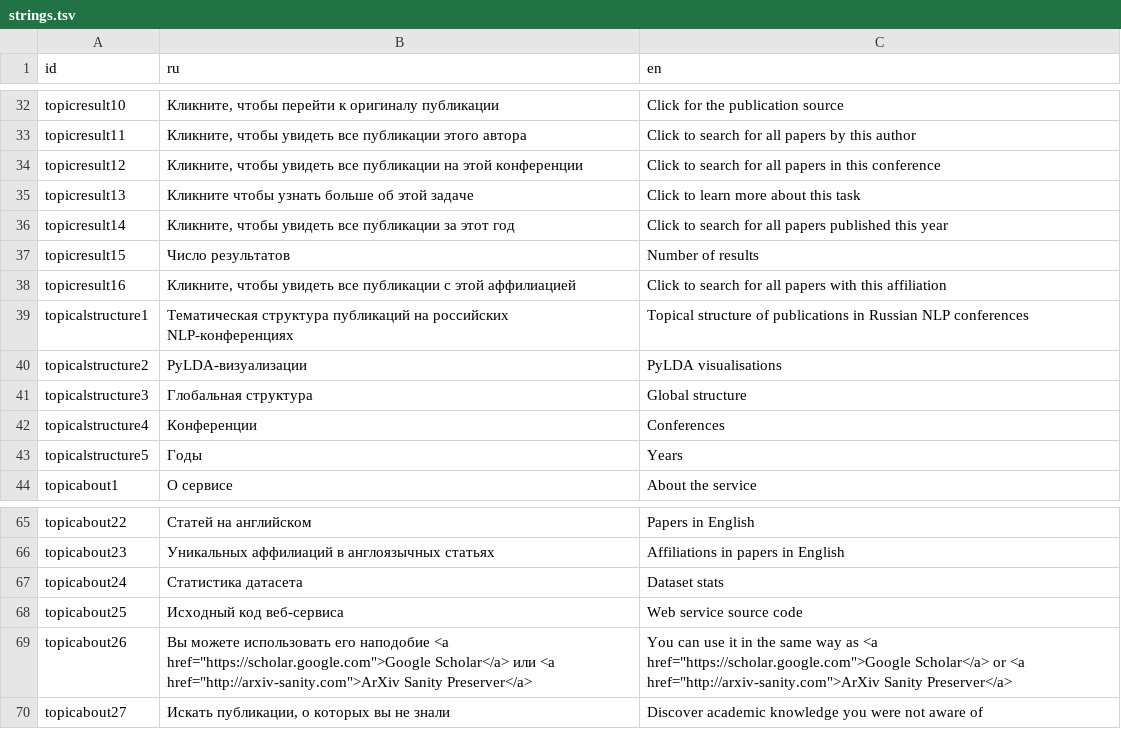
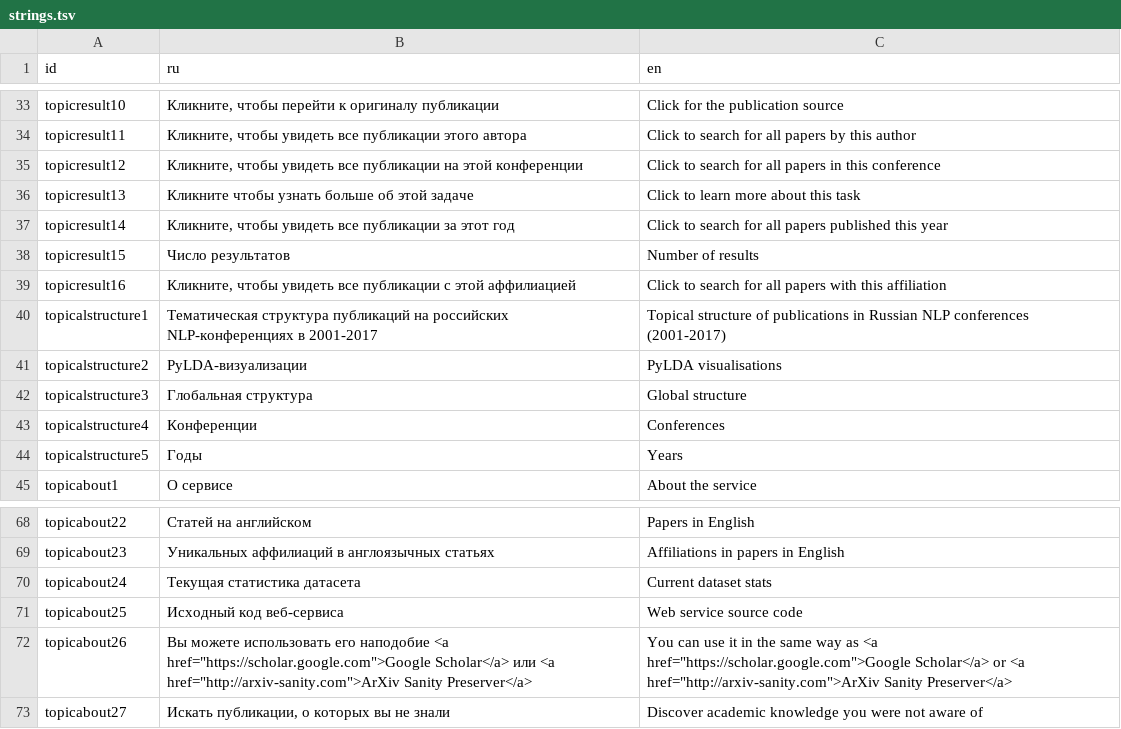
Before and after one commit to rusnlp/rusnlp, a TSV file: code/web/strings.tsv, drawn as a sheet; only a part is shown, gaps mark what is left out; the diff covers the shown part only.

```diff
--- a/code/web/strings.tsv
+++ b/code/web/strings.tsv
@@ -38,3 +39,3 @@ topicresult15	Число результатов	Number of results
 topicresult16	Кликните, чтобы увидеть все публикации с этой аффилиацией	Click to search for all papers with this affiliation
-topicalstructure1	Тематическая структура публикаций на российских NLP-конференциях	Topical structure of publications in Russian NLP conferences
+topicalstructure1	Тематическая структура публикаций на российских NLP-конференциях в 2001-2017	Topical structure of publications in Russian NLP conferences (2001-2017)
 topicalstructure2	PyLDA-визуализации	PyLDA visualisations
@@ -66,3 +69,3 @@ topicabout22	Статей на английском	Papers in English
 topicabout23	Уникальных аффилиаций в англоязычных статьях	Affiliations in papers in English
-topicabout24	Статистика датасета	Dataset stats
+topicabout24	Текущая статистика датасета	Current dataset stats
 topicabout25	Исходный код веб-сервиса	Web service source code
```
Also changed, not shown: 7 added rows and 17 edited cells elsewhere in this file, 7 other files.
